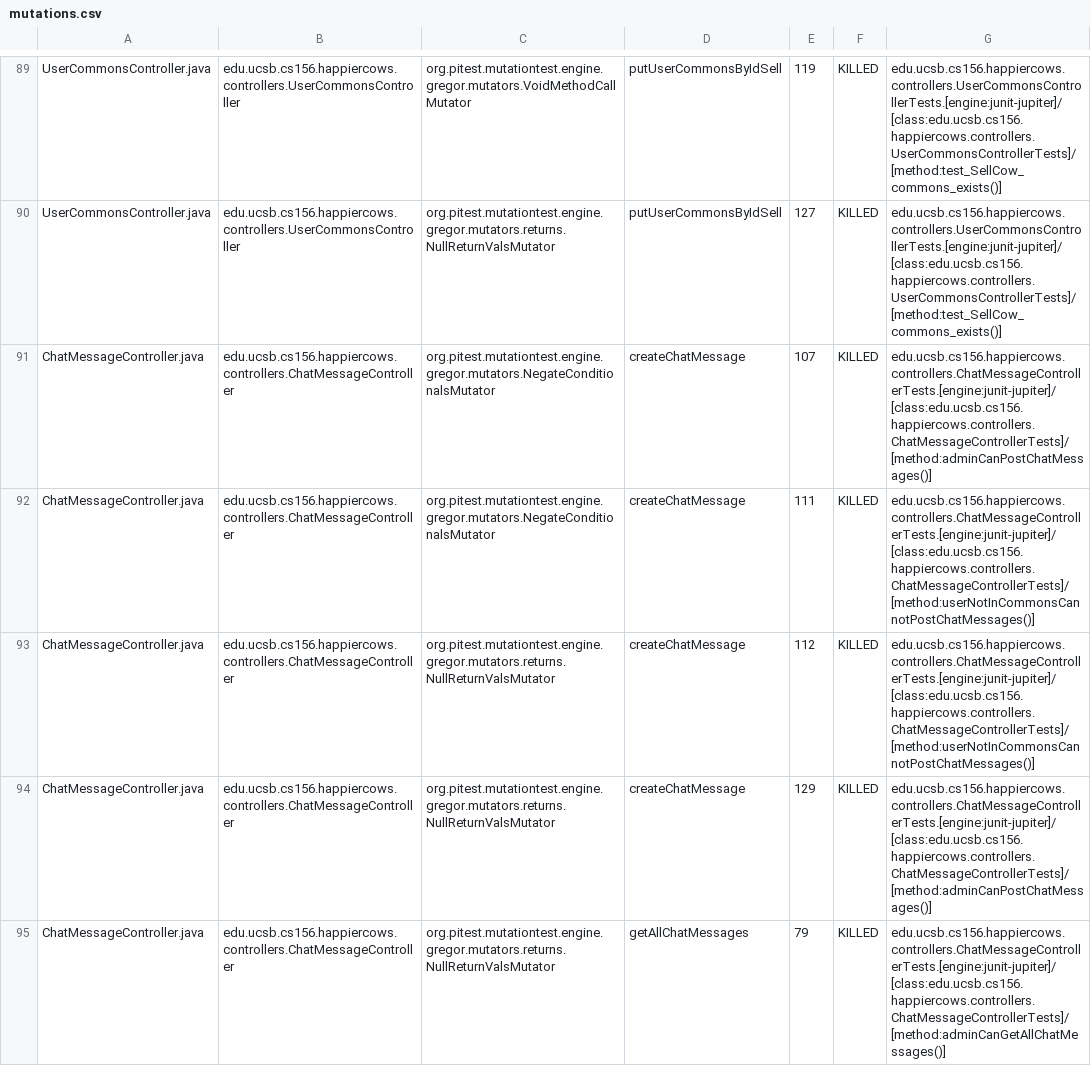
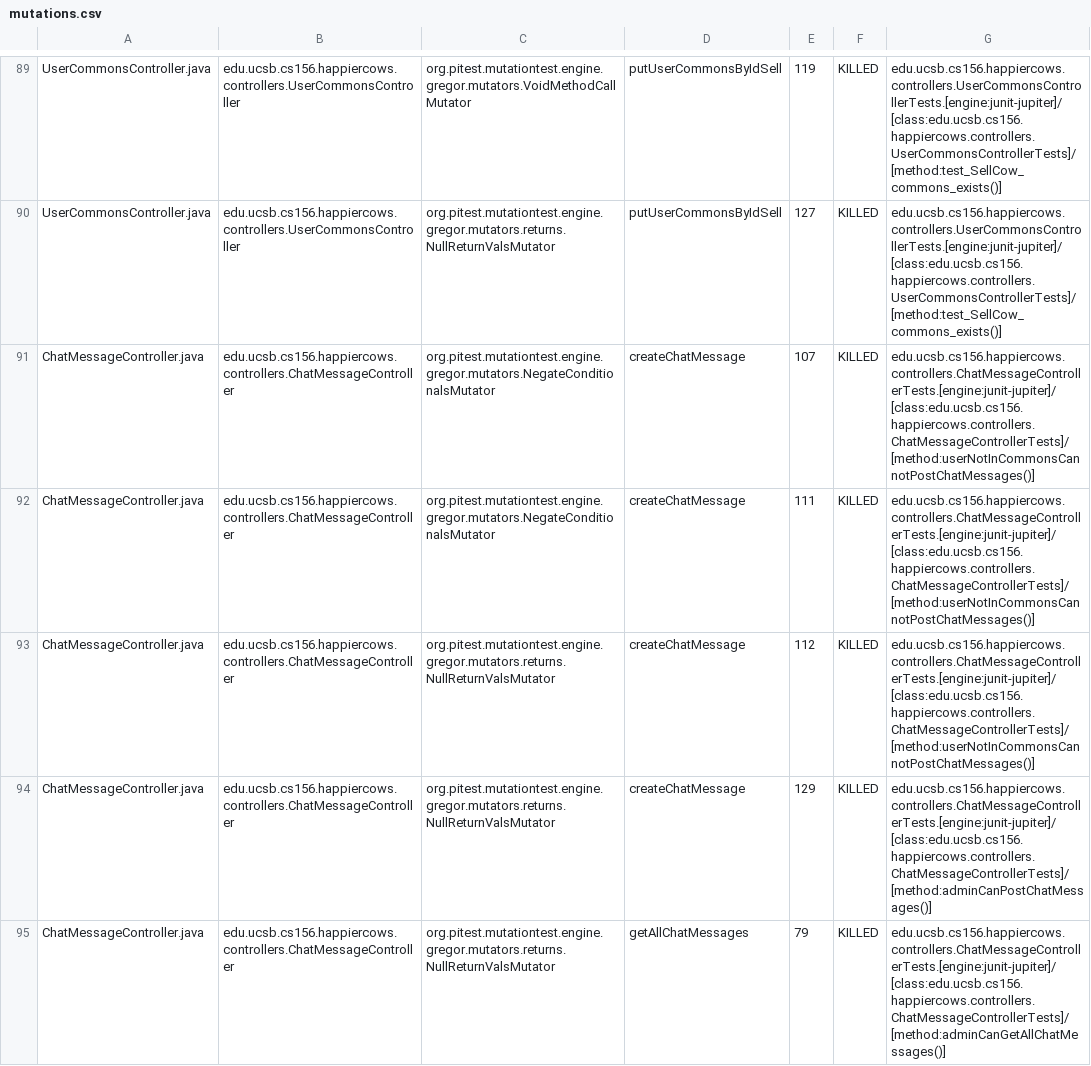
Before and after one commit to ucsb-cs156-f23/proj-happycows-f23-5pm-3, a CSV file: prs/37/pitest/mutations.csv, drawn as a sheet; only a part is shown, gaps mark what is left out; the diff covers the shown part only.

Commit message:
Deploying to gh-pages from @ ucsb-cs156-f23/proj-happycows-f23-5pm-3@4851d957bf480ed5922ae1451eef90e60f949173 🚀

```diff
--- a/prs/37/pitest/mutations.csv
+++ b/prs/37/pitest/mutations.csv
@@ -90,3 +90,3 @@ UserCommonsController.java,edu.ucsb.cs156.happiercows.controllers.UserCommonsCon
 UserCommonsController.java,edu.ucsb.cs156.happiercows.controllers.UserCommonsController,org.pitest.mutationtest.engine.gregor.mutators.returns.NullReturnValsMutator,putUserCommonsByIdSell,127,KILLED,edu.ucsb.cs156.happiercows.controllers.UserCommonsControllerTests.[engine:junit-jupiter]/[class:edu.ucsb.cs156.happiercows.controllers.UserCommonsControllerTests]/[method:test_SellCow_commons_exists()]
-ChatMessageController.java,edu.ucsb.cs156.happiercows.controllers.ChatMessageController,org.pitest.mutationtest.engine.gregor.mutators.NegateConditionalsMutator,createChatMessage,107,KILLED,edu.ucsb.cs156.happiercows.controllers.ChatMessageControllerTests.[engine:junit-jupiter]/[class:edu.ucsb.cs156.happiercows.controllers.ChatMessageControllerTests]/[method:adminCanPostChatMessages()]
+ChatMessageController.java,edu.ucsb.cs156.happiercows.controllers.ChatMessageController,org.pitest.mutationtest.engine.gregor.mutators.NegateConditionalsMutator,createChatMessage,107,KILLED,edu.ucsb.cs156.happiercows.controllers.ChatMessageControllerTests.[engine:junit-jupiter]/[class:edu.ucsb.cs156.happiercows.controllers.ChatMessageControllerTests]/[method:userNotInCommonsCannotPostChatMessages()]
 ChatMessageController.java,edu.ucsb.cs156.happiercows.controllers.ChatMessageController,org.pitest.mutationtest.engine.gregor.mutators.NegateConditionalsMutator,createChatMessage,111,KILLED,edu.ucsb.cs156.happiercows.controllers.ChatMessageControllerTests.[engine:junit-jupiter]/[class:edu.ucsb.cs156.happiercows.controllers.ChatMessageControllerTests]/[method:userNotInCommonsCannotPostChatMessages()]
```
Also changed, not shown: 61 edited cells elsewhere in this file, 47 other files.
